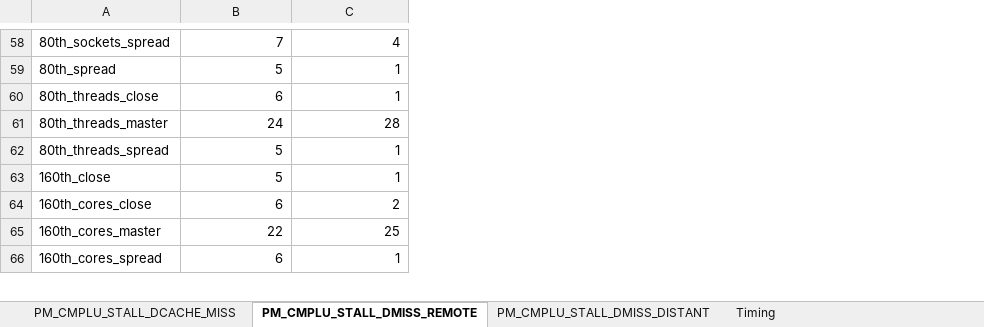
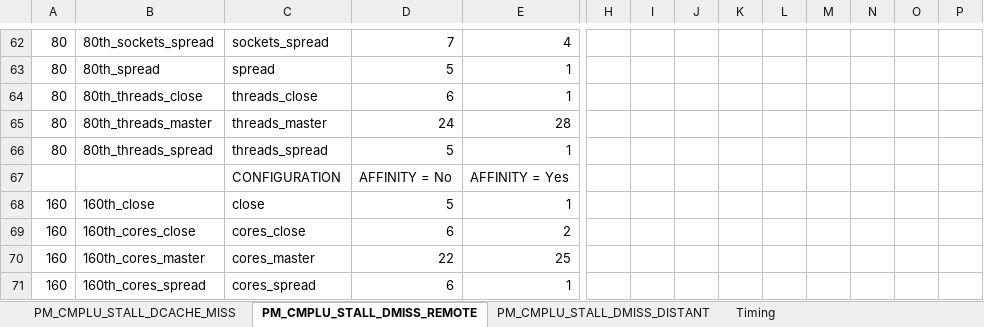
Before and after one commit to spophale/OpenMP_paper01, an Excel workbook: Data/HW_Counters.xlsx, sheet PM_CMPLU_STALL_DMISS_REMOTE, drawn as a sheet; only a part is shown, gaps mark what is left out; values as stored, in another font and other column widths than the file's, no borders; charts and pictures not drawn; rows hold the shown columns only; the diff covers the shown part only; the diff names each change by its address in the sheet, - before the commit and + after, or states it on an @@ line.

```diff
--- a/Data/HW_Counters.xlsx (sheet PM_CMPLU_STALL_DMISS_REMOTE)
+++ b/Data/HW_Counters.xlsx (sheet PM_CMPLU_STALL_DMISS_REMOTE)
+column A, rows 62-66: all 80; rows 68-71: all 160
+column C, rows 62-66: sockets_spread | spread | threads_close | threads_master | threads_spread; rows 68-71: close | cores_close | cores_master | cores_spread
+column H, empty
+column I, empty
+column J, empty
+column K, empty
+column L, empty
+column M, empty
+column N, empty
+column O, empty
+column P, empty
+row 67:  |  | CONFIGURATION | AFFINITY = No | AFFINITY = Yes
```
Also changed, not shown: 4 added rows and 2 edited cells elsewhere in this sheet, charts or pictures, 5 other files.
